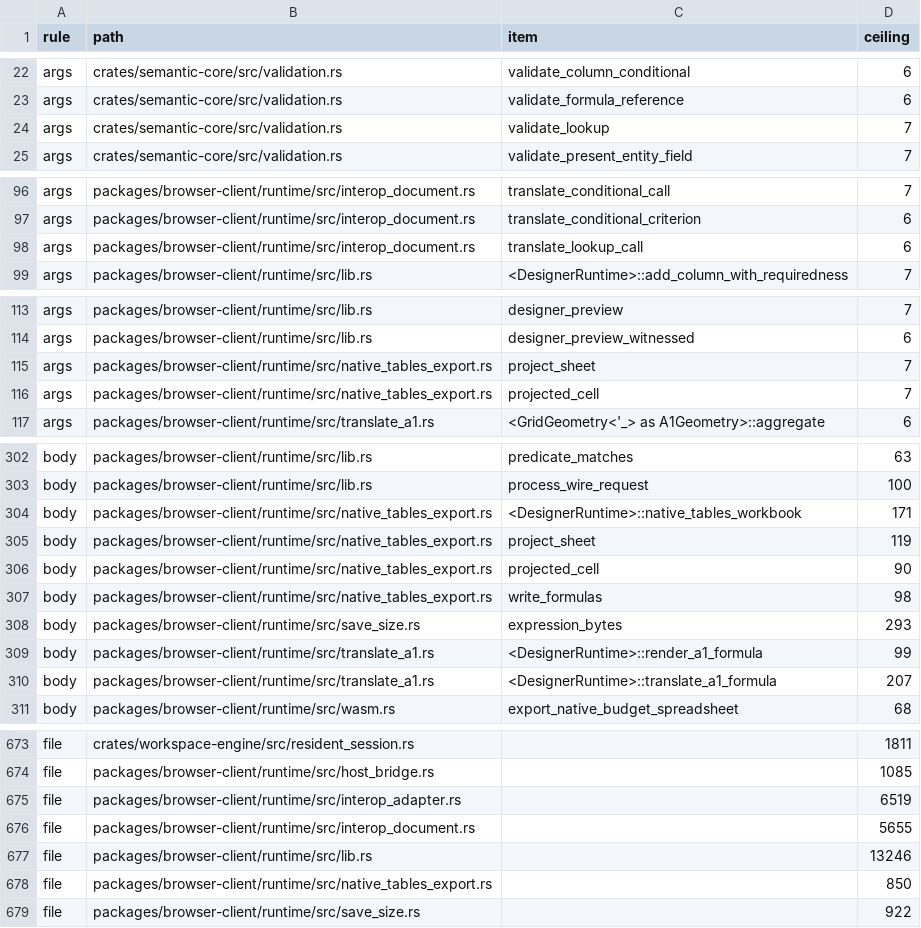
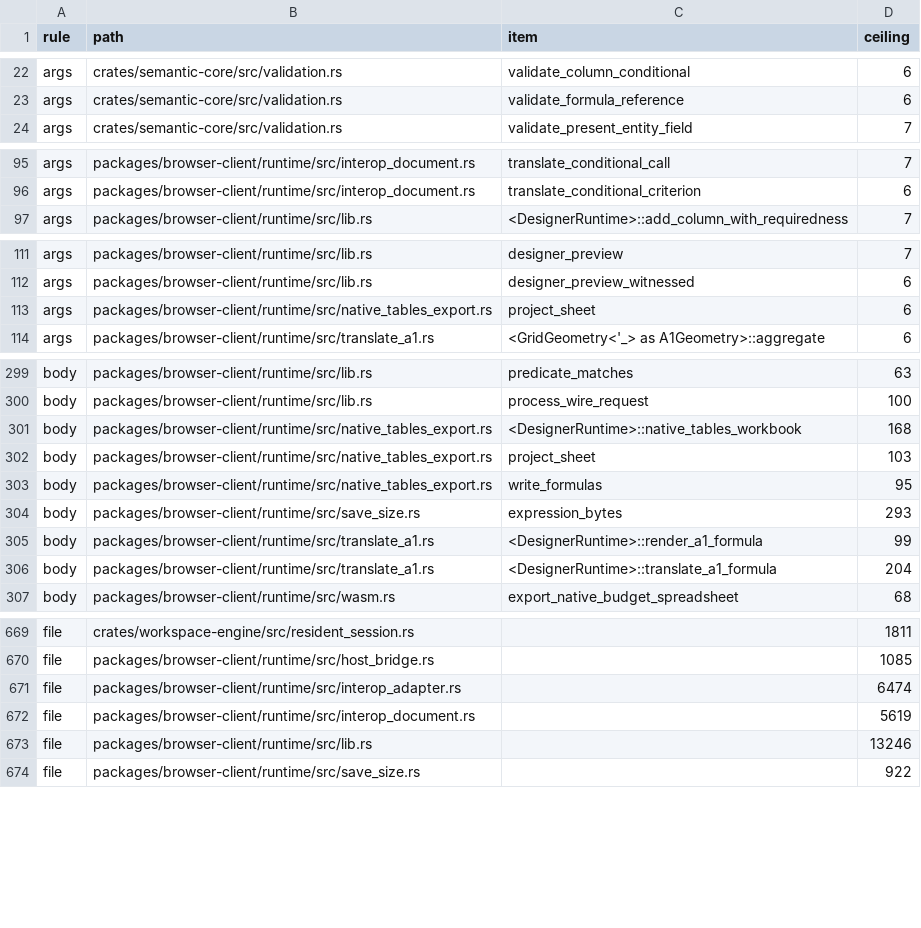
Before and after one commit to nurockplayer/tachiko-work, a TSV file: scripts/clean-code-baseline.tsv, drawn as a sheet; only a part is shown, gaps mark what is left out; the diff covers the shown part only.

Commit message:
Publish Auto lookup misses and export cached formula errors (#985)
* Publish Auto lookup misses and cache formula errors in XLSX

* Import BTreeSet for lookup dependency failures

* Read reopened revision from the public projection

* Accept emitted exact lookup formulas in native XLSX

* Preserve Auto lookup key values and failures

* Refresh Clean Code counts for lookup changes

```diff
--- a/scripts/clean-code-baseline.tsv
+++ b/scripts/clean-code-baseline.tsv
@@ -23,3 +23,2 @@ args	crates/semantic-core/src/validation.rs	validate_column_conditional	6
 args	crates/semantic-core/src/validation.rs	validate_formula_reference	6
-args	crates/semantic-core/src/validation.rs	validate_lookup	7
 args	crates/semantic-core/src/validation.rs	validate_present_entity_field	7
@@ -97,3 +96,2 @@ args	packages/browser-client/runtime/src/interop_document.rs	translate_condition
 args	packages/browser-client/runtime/src/interop_document.rs	translate_conditional_criterion	6
-args	packages/browser-client/runtime/src/interop_document.rs	translate_lookup_call	6
 args	packages/browser-client/runtime/src/lib.rs	<DesignerRuntime>::add_column_with_requiredness	7
@@ -114,4 +112,3 @@ args	packages/browser-client/runtime/src/lib.rs	designer_preview	7
 args	packages/browser-client/runtime/src/lib.rs	designer_preview_witnessed	6
-args	packages/browser-client/runtime/src/native_tables_export.rs	project_sheet	7
-args	packages/browser-client/runtime/src/native_tables_export.rs	projected_cell	7
+args	packages/browser-client/runtime/src/native_tables_export.rs	project_sheet	6
 args	packages/browser-client/runtime/src/translate_a1.rs	<GridGeometry<'_> as A1Geometry>::aggregate	6
@@ -303,9 +300,8 @@ body	packages/browser-client/runtime/src/lib.rs	predicate_matches	63
 body	packages/browser-client/runtime/src/lib.rs	process_wire_request	100
-body	packages/browser-client/runtime/src/native_tables_export.rs	<DesignerRuntime>::native_tables_workbook	171
-body	packages/browser-client/runtime/src/native_tables_export.rs	project_sheet	119
-body	packages/browser-client/runtime/src/native_tables_export.rs	projected_cell	90
-body	packages/browser-client/runtime/src/native_tables_export.rs	write_formulas	98
+body	packages/browser-client/runtime/src/native_tables_export.rs	<DesignerRuntime>::native_tables_workbook	168
+body	packages/browser-client/runtime/src/native_tables_export.rs	project_sheet	103
+body	packages/browser-client/runtime/src/native_tables_export.rs	write_formulas	95
 body	packages/browser-client/runtime/src/save_size.rs	expression_bytes	293
 body	packages/browser-client/runtime/src/translate_a1.rs	<DesignerRuntime>::render_a1_formula	99
-body	packages/browser-client/runtime/src/translate_a1.rs	<DesignerRuntime>::translate_a1_formula	207
+body	packages/browser-client/runtime/src/translate_a1.rs	<DesignerRuntime>::translate_a1_formula	204
 body	packages/browser-client/runtime/src/wasm.rs	export_native_budget_spreadsheet	68
@@ -674,6 +670,5 @@ file	crates/workspace-engine/src/resident_session.rs		1811
 file	packages/browser-client/runtime/src/host_bridge.rs		1085
-file	packages/browser-client/runtime/src/interop_adapter.rs		6519
-file	packages/browser-client/runtime/src/interop_document.rs		5655
+file	packages/browser-client/runtime/src/interop_adapter.rs		6474
+file	packages/browser-client/runtime/src/interop_document.rs		5619
 file	packages/browser-client/runtime/src/lib.rs		13246
-file	packages/browser-client/runtime/src/native_tables_export.rs		850
 file	packages/browser-client/runtime/src/save_size.rs		922
```
Also changed, not shown: 17 edited cells elsewhere in this file, 18 other files.
